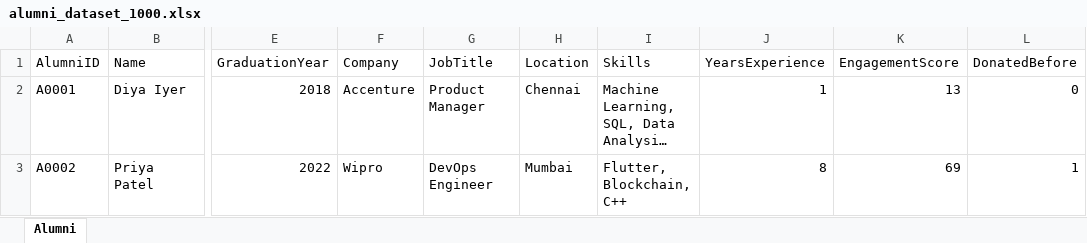
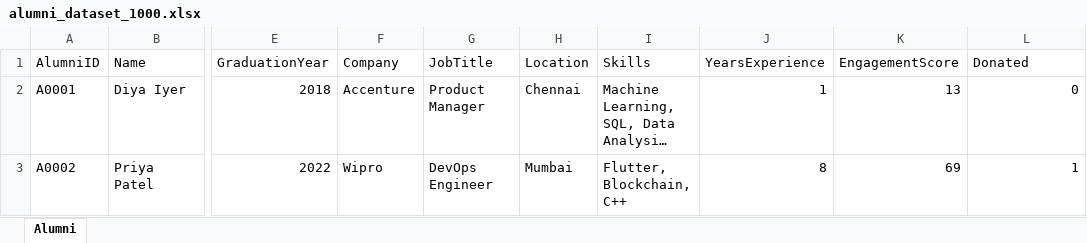
Before and after one commit to Jayaranga-ds/circleofgoods, an Excel workbook: data/alumni_dataset_1000.xlsx, sheet Alumni, drawn as a sheet; only a part is shown, gaps mark what is left out; long unchanged cells end in …; values as stored, in another font and other column widths than the file's, no borders; the diff names each change by its address in the sheet, - before the commit and + after, or states it on an @@ line.

```diff
--- a/data/alumni_dataset_1000.xlsx (sheet Alumni)
+++ b/data/alumni_dataset_1000.xlsx (sheet Alumni)
-L1: DonatedBefore
+L1: Donated
```
Also changed, not shown: data/students_dataset_5000.xlsx, outputs/alumni_benefactor_ranking.xlsx, 16 other files.
